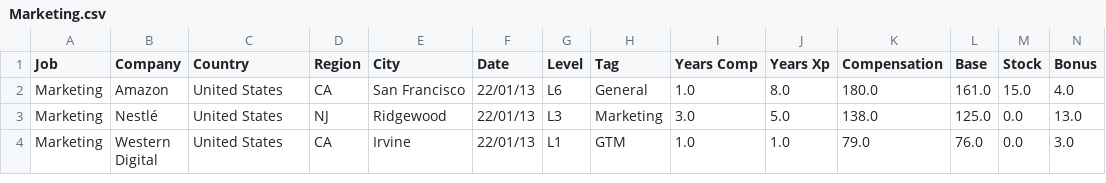
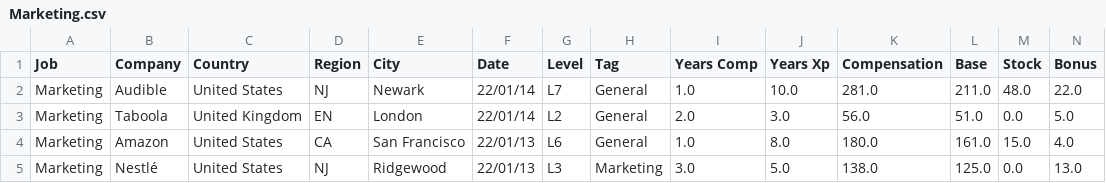
Before and after one commit to afruoy/scraper-levels.fyi, a CSV file: db/Marketing.csv, drawn as a sheet; only a part is shown; the shorter side is filled out with more unchanged rows; rows hold the shown columns only; the diff names each change by its address in the sheet, - before the commit and + after, or states it on an @@ line.

```diff
--- a/db/Marketing.csv
+++ b/db/Marketing.csv
+row 2: Marketing | Audible | United States | NJ | Newark | 22/01/14 | L7 | General | 1.0 | 10.0 | 281.0 | 211.0 | 48.0 | 22.0
+row 3: Marketing | Taboola | United Kingdom | EN | London | 22/01/14 | L2 | General | 2.0 | 3.0 | 56.0 | 51.0 | 0.0 | 5.0
```
Also changed, not shown: db/Business Analyst.csv, db/Data Scientist.csv, 9 other files.
